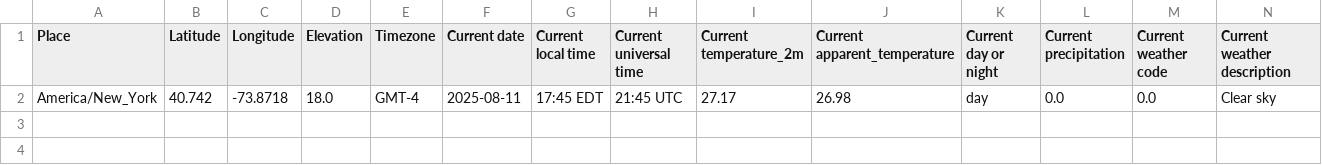
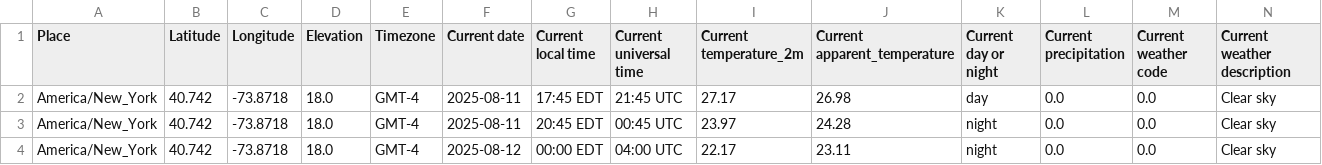
Before and after one commit to aliceaviggiani/dp-weather, a CSV file: df_current_1.csv, drawn as a sheet; only a part is shown; rows hold the shown columns only; the diff names each change by its address in the sheet, - before the commit and + after, or states it on an @@ line.

```diff
--- a/df_current_1.csv
+++ b/df_current_1.csv
+row 3: America/New_York | 40.742 | -73.8718 | 18.0 | GMT-4 | 2025-08-11 | 20:45 EDT | 00:45 UTC | 23.97 | 24.28 | night | 0.0 | 0.0 | Clear sky
+row 4: America/New_York | 40.742 | -73.8718 | 18.0 | GMT-4 | 2025-08-12 | 00:00 EDT | 04:00 UTC | 22.17 | 23.11 | night | 0.0 | 0.0 | Clear sky
```
Also changed, not shown: daily_dataframe.csv, hourly_dataframe.csv, 2 other files.
